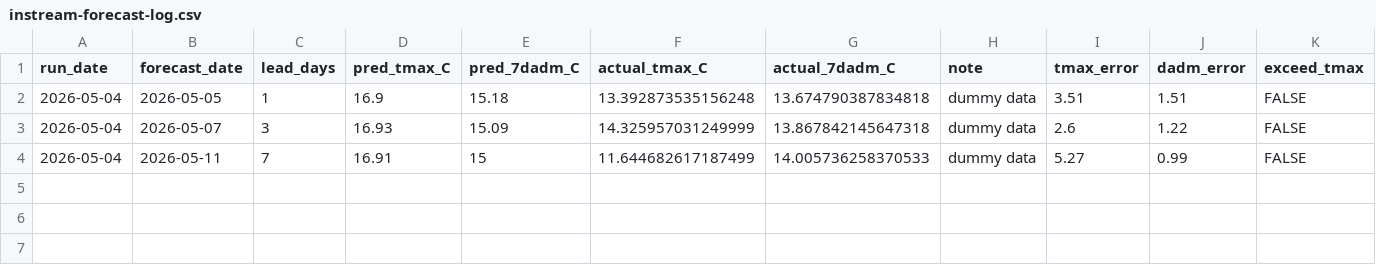
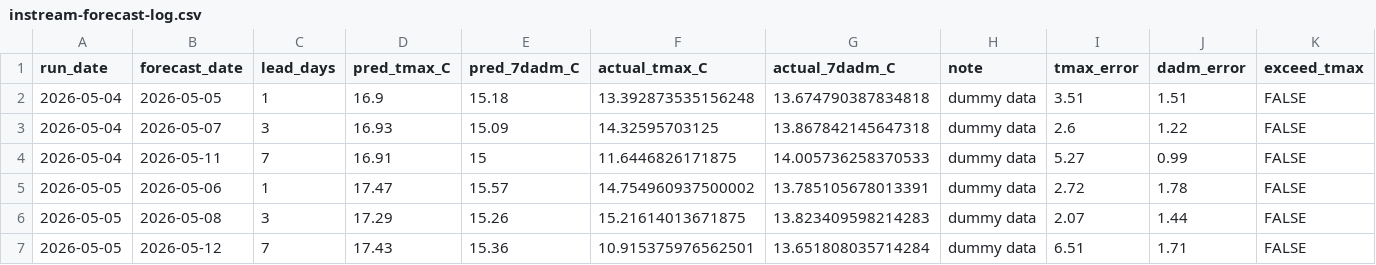
Before and after one commit to FlowWest/whychusModel, a CSV file: output/instream-forecast-log.csv, drawn as a sheet; only a part is shown; rows hold the shown columns only; the diff names each change by its address in the sheet, - before the commit and + after, or states it on an @@ line.

```diff
--- a/output/instream-forecast-log.csv
+++ b/output/instream-forecast-log.csv
-F3 (actual_tmax_C): 14.325957031249999
+F3 (actual_tmax_C): 14.32595703125
-F4 (actual_tmax_C): 11.644682617187499
+F4 (actual_tmax_C): 11.6446826171875
+row 5: 2026-05-05 | 2026-05-06 | 1 | 17.47 | 15.57 | 14.754960937500002 | 13.785105678013391 | dummy data | 2.72 | 1.78 | FALSE
+row 6: 2026-05-05 | 2026-05-08 | 3 | 17.29 | 15.26 | 15.21614013671875 | 13.823409598214283 | dummy data | 2.07 | 1.44 | FALSE
+row 7: 2026-05-05 | 2026-05-12 | 7 | 17.43 | 15.36 | 10.915375976562501 | 13.651808035714284 | dummy data | 6.51 | 1.71 | FALSE
```
Also changed, not shown: output/nws-forecasts-log.csv.
